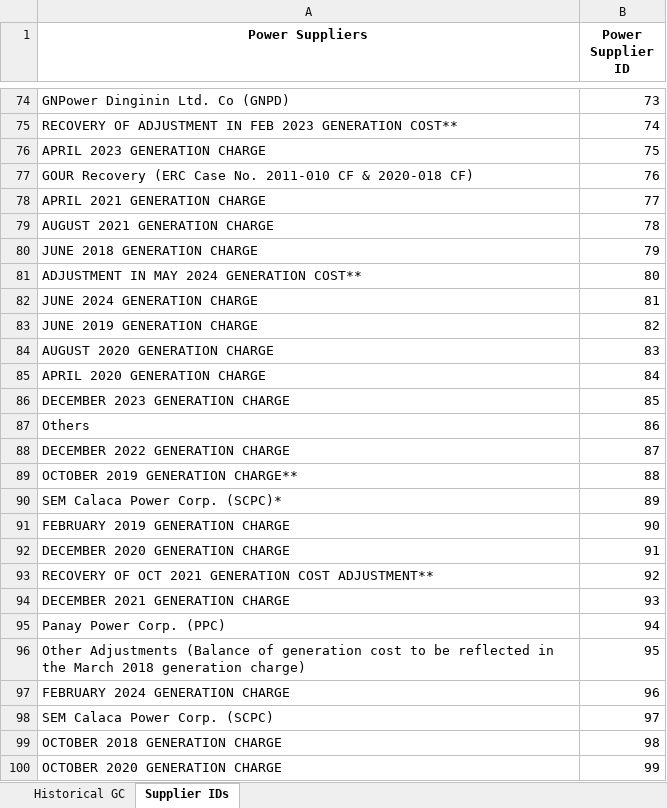
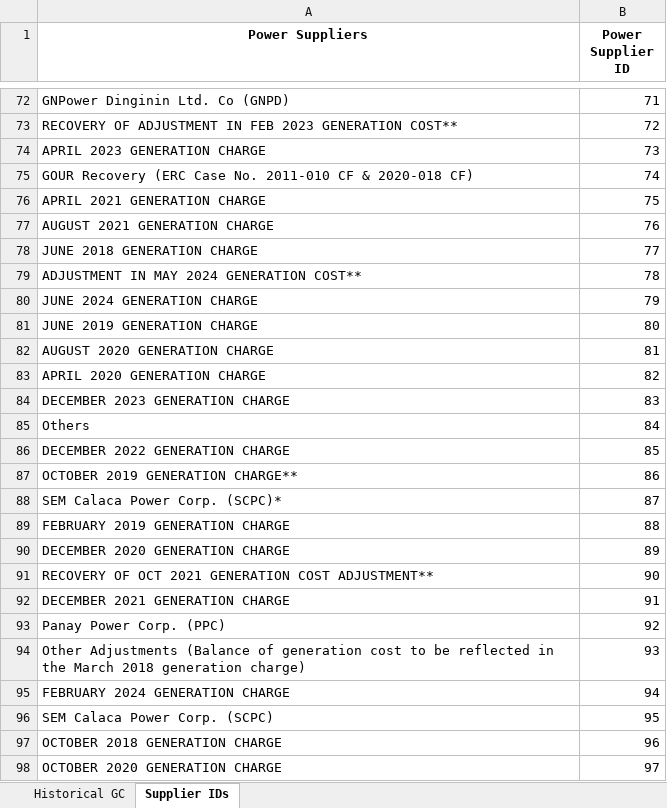
Before and after one commit to andreasenson/Scrape-DU-Generation-Charge, an Excel workbook: MERALCO/Historical_MERALCO_GC_Breakdown.xlsx, sheet Supplier IDs, drawn as a sheet; only a part is shown, gaps mark what is left out; values as stored, in another font and other column widths than the file's, no borders; addresses are those after the commit; the diff covers the shown part only; the diff names each change by its address in the sheet, - before the commit and + after, or states it on an @@ line.

```diff
--- a/MERALCO/Historical_MERALCO_GC_Breakdown.xlsx (sheet Supplier IDs)
+++ b/MERALCO/Historical_MERALCO_GC_Breakdown.xlsx (sheet Supplier IDs)
-B72 (Power Supplier ID): 73
+B72 (Power Supplier ID): 71
-B73 (Power Supplier ID): 74
+B73 (Power Supplier ID): 72
-B74 (Power Supplier ID): 75
+B74 (Power Supplier ID): 73
-B75 (Power Supplier ID): 76
+B75 (Power Supplier ID): 74
-B76 (Power Supplier ID): 77
+B76 (Power Supplier ID): 75
-B77 (Power Supplier ID): 78
+B77 (Power Supplier ID): 76
-B78 (Power Supplier ID): 79
+B78 (Power Supplier ID): 77
-B79 (Power Supplier ID): 80
+B79 (Power Supplier ID): 78
-B80 (Power Supplier ID): 81
+B80 (Power Supplier ID): 79
-B81 (Power Supplier ID): 82
+B81 (Power Supplier ID): 80
-B82 (Power Supplier ID): 83
+B82 (Power Supplier ID): 81
-B83 (Power Supplier ID): 84
+B83 (Power Supplier ID): 82
-B84 (Power Supplier ID): 85
+B84 (Power Supplier ID): 83
-B85 (Power Supplier ID): 86
+B85 (Power Supplier ID): 84
-B86 (Power Supplier ID): 87
+B86 (Power Supplier ID): 85
-B87 (Power Supplier ID): 88
+B87 (Power Supplier ID): 86
-B88 (Power Supplier ID): 89
+B88 (Power Supplier ID): 87
-B89 (Power Supplier ID): 90
+B89 (Power Supplier ID): 88
-B90 (Power Supplier ID): 91
+B90 (Power Supplier ID): 89
-B91 (Power Supplier ID): 92
+B91 (Power Supplier ID): 90
-B92 (Power Supplier ID): 93
+B92 (Power Supplier ID): 91
-B93 (Power Supplier ID): 94
+B93 (Power Supplier ID): 92
-B94 (Power Supplier ID): 95
+B94 (Power Supplier ID): 93
-B95 (Power Supplier ID): 96
+B95 (Power Supplier ID): 94
-B96 (Power Supplier ID): 97
+B96 (Power Supplier ID): 95
-B97 (Power Supplier ID): 98
+B97 (Power Supplier ID): 96
-B98 (Power Supplier ID): 99
+B98 (Power Supplier ID): 97
```
Also changed, not shown: 2 added rows, 3 removed rows and 110 edited cells elsewhere in this sheet, sheet Historical GC.
